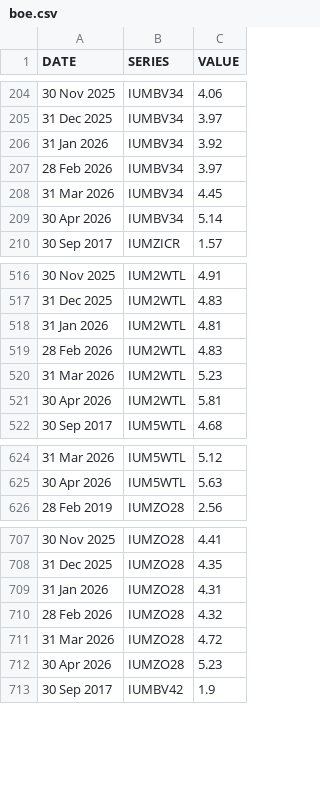
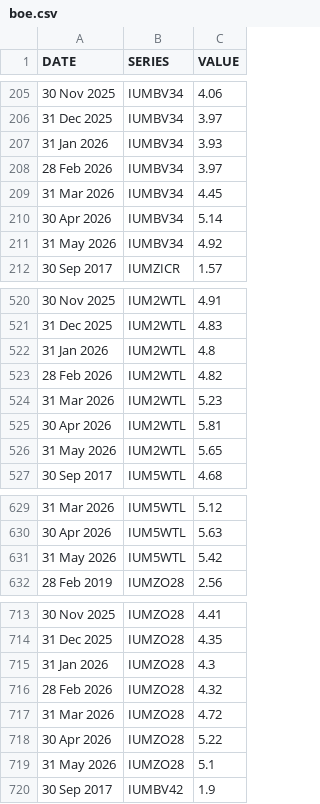
Before and after one commit to ONSdigital/bank-of-england-flat-data, a CSV file: boe.csv, drawn as a sheet; only a part is shown, gaps mark what is left out; the diff covers the shown part only.

```diff
--- a/boe.csv
+++ b/boe.csv
@@ -205,3 +206,3 @@ DATE,SERIES,VALUE
 31 Dec 2025,IUMBV34,3.97
-31 Jan 2026,IUMBV34,3.92
+31 Jan 2026,IUMBV34,3.93
 28 Feb 2026,IUMBV34,3.97
@@ -209,2 +210,3 @@ DATE,SERIES,VALUE
 30 Apr 2026,IUMBV34,5.14
+31 May 2026,IUMBV34,4.92
 30 Sep 2017,IUMZICR,1.57
@@ -517,6 +521,7 @@ DATE,SERIES,VALUE
 31 Dec 2025,IUM2WTL,4.83
-31 Jan 2026,IUM2WTL,4.81
-28 Feb 2026,IUM2WTL,4.83
+31 Jan 2026,IUM2WTL,4.8
+28 Feb 2026,IUM2WTL,4.82
 31 Mar 2026,IUM2WTL,5.23
 30 Apr 2026,IUM2WTL,5.81
+31 May 2026,IUM2WTL,5.65
 30 Sep 2017,IUM5WTL,4.68
@@ -625,2 +630,3 @@ DATE,SERIES,VALUE
 30 Apr 2026,IUM5WTL,5.63
+31 May 2026,IUM5WTL,5.42
 28 Feb 2019,IUMZO28,2.56
@@ -708,6 +714,7 @@ DATE,SERIES,VALUE
 31 Dec 2025,IUMZO28,4.35
-31 Jan 2026,IUMZO28,4.31
+31 Jan 2026,IUMZO28,4.3
 28 Feb 2026,IUMZO28,4.32
 31 Mar 2026,IUMZO28,4.72
-30 Apr 2026,IUMZO28,5.23
+30 Apr 2026,IUMZO28,5.22
+31 May 2026,IUMZO28,5.1
 30 Sep 2017,IUMBV42,1.9
```
Also changed, not shown: 5 added rows and 11 edited cells elsewhere in this file, 1 other file.
